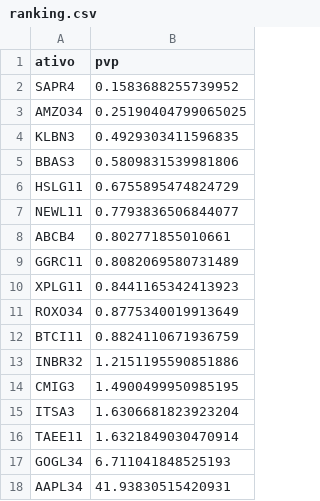
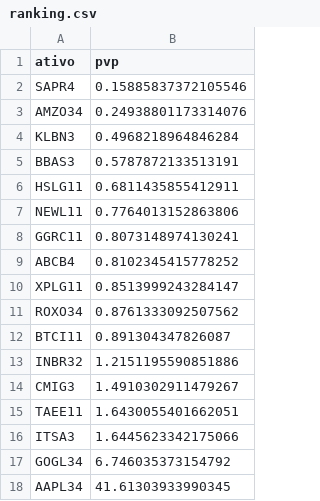
Before and after one commit to RayssaVicente/agendamento-investimento, a CSV file: dados/ranking.csv, drawn as a sheet.

```diff
--- a/dados/ranking.csv
+++ b/dados/ranking.csv
@@ -1,18 +1,18 @@
 ativo,pvp
-SAPR4,0.1583688255739952
-AMZO34,0.25190404799065025
-KLBN3,0.4929303411596835
-BBAS3,0.5809831539981806
-HSLG11,0.6755895474824729
-NEWL11,0.7793836506844077
-ABCB4,0.802771855010661
-GGRC11,0.8082069580731489
-XPLG11,0.8441165342413923
-ROXO34,0.8775340019913649
-BTCI11,0.8824110671936759
+SAPR4,0.15885837372105546
+AMZO34,0.24938801173314076
+KLBN3,0.4968218964846284
+BBAS3,0.5787872133513191
+HSLG11,0.6811435855412911
+NEWL11,0.7764013152863806
+GGRC11,0.8073148974130241
+ABCB4,0.8102345415778252
+XPLG11,0.8513999243284147
+ROXO34,0.8761333092507562
+BTCI11,0.891304347826087
 INBR32,1.2151195590851886
-CMIG3,1.4900499950985195
-ITSA3,1.6306681823923204
-TAEE11,1.6321849030470914
-GOGL34,6.711041848525193
-AAPL34,41.93830515420931
+CMIG3,1.4910302911479267
+TAEE11,1.6430055401662051
+ITSA3,1.6445623342175066
+GOGL34,6.746035373154792
+AAPL34,41.61303933990345
```
Also changed, not shown: historico.csv, 1 other file.
